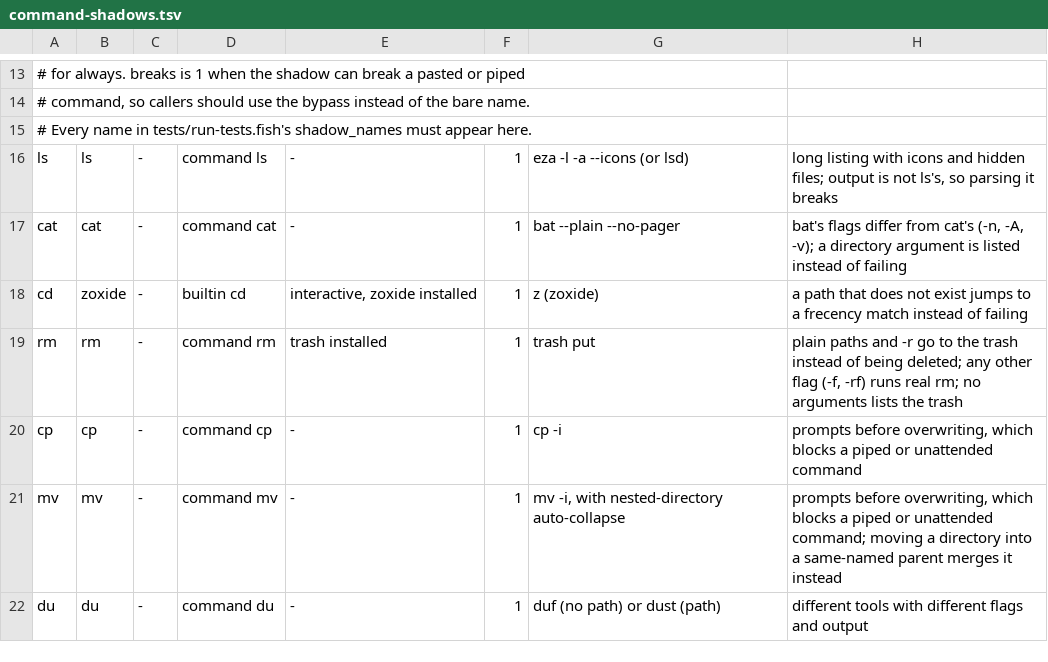
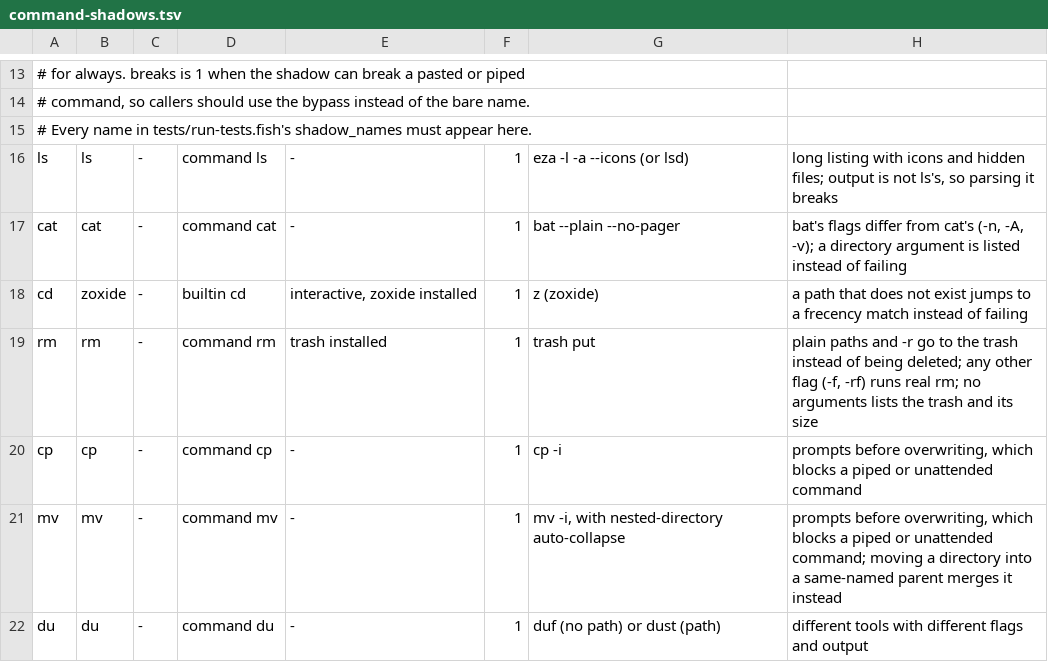
Before and after one commit to rootiest/fish-config, a TSV file: data/command-shadows.tsv, drawn as a sheet; only a part is shown, gaps mark what is left out.

Commit message:
docs(rm): note the trash size in the shadow catalog

```diff
--- a/data/command-shadows.tsv
+++ b/data/command-shadows.tsv
@@ -18,3 +18,3 @@ cat	cat	-	command cat	-	1	bat --plain --no-pager	bat's flags differ from cat's (
 cd	zoxide	-	builtin cd	interactive, zoxide installed	1	z (zoxide)	a path that does not exist jumps to a frecency match instead of failing
-rm	rm	-	command rm	trash installed	1	trash put	plain paths and -r go to the trash instead of being deleted; any other flag (-f, -rf) runs real rm; no arguments lists the trash
+rm	rm	-	command rm	trash installed	1	trash put	plain paths and -r go to the trash instead of being deleted; any other flag (-f, -rf) runs real rm; no arguments lists the trash and its size
 cp	cp	-	command cp	-	1	cp -i	prompts before overwriting, which blocks a piped or unattended command
```
